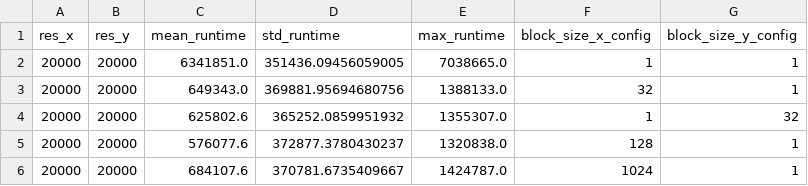
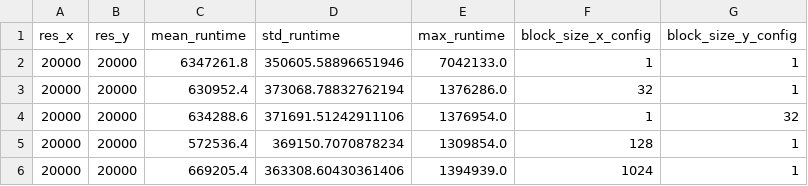
Before and after one commit to StefanHamm/191.114-2025S-bopc_assignment2, a CSV file: results/results3.csv, drawn as a sheet.

Commit message:
Move nvprof output file to results directory and update runtime results in CSV files

```diff
--- a/results/results3.csv
+++ b/results/results3.csv
@@ -1,6 +1,6 @@
 res_x,res_y,mean_runtime,std_runtime,max_runtime,block_size_x_config,block_size_y_config
-20000,20000,6341851.0,351436.09456059005,7038665.0,1,1
-20000,20000,649343.0,369881.95694680756,1388133.0,32,1
-20000,20000,625802.6,365252.0859951932,1355307.0,1,32
-20000,20000,576077.6,372877.3780430237,1320838.0,128,1
-20000,20000,684107.6,370781.6735409667,1424787.0,1024,1
+20000,20000,6347261.8,350605.58896651946,7042133.0,1,1
+20000,20000,630952.4,373068.78832762194,1376286.0,32,1
+20000,20000,634288.6,371691.51242911106,1376954.0,1,32
+20000,20000,572536.4,369150.7070878234,1309854.0,128,1
+20000,20000,669205.4,363308.60430361406,1394939.0,1024,1
```
Also changed, not shown: results/raw_results3.csv, 4 other files.
